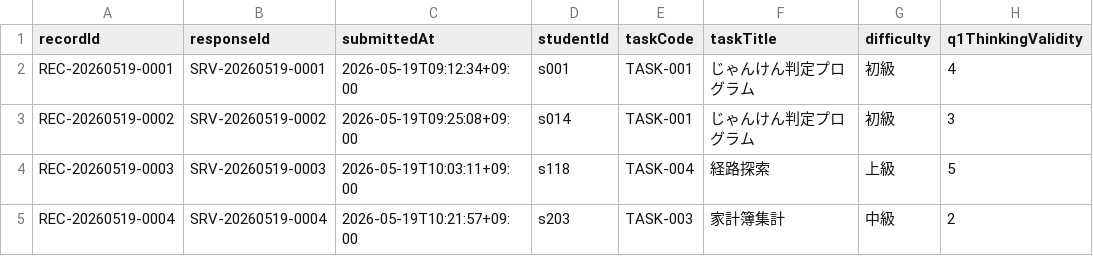
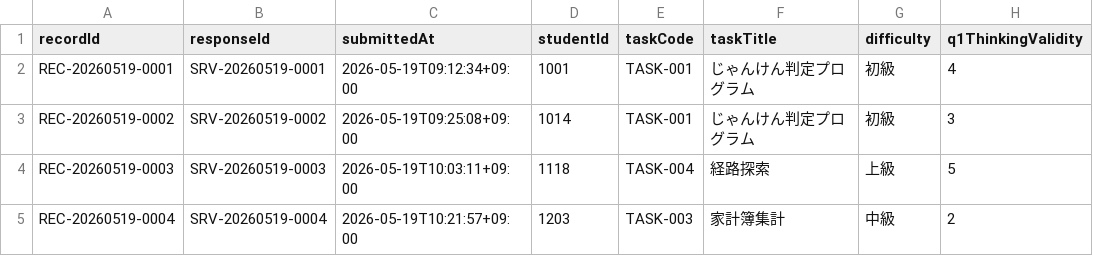
Before and after one commit to toichan/programming-process-evaluator, a CSV file: docs/format/survey-format.csv, drawn as a sheet; only a part is shown; the diff names each change by its address in the sheet, - before the commit and + after, or states it on an @@ line.

```diff
--- a/docs/format/survey-format.csv
+++ b/docs/format/survey-format.csv
-D2 (studentId): s001
+D2 (studentId): 1001
-D3 (studentId): s014
+D3 (studentId): 1014
-D4 (studentId): s118
+D4 (studentId): 1118
-D5 (studentId): s203
+D5 (studentId): 1203
```
Also changed, not shown: 38 other files.
